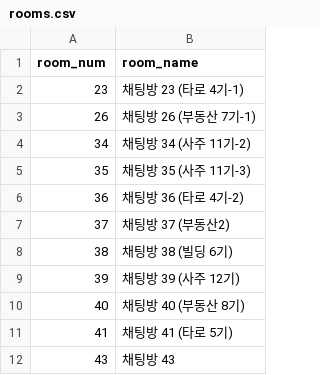
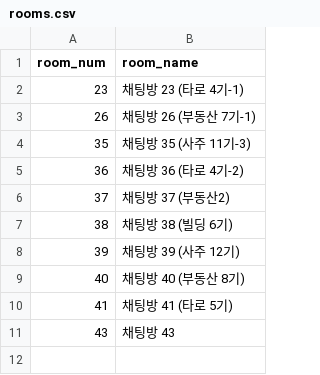
Before and after one commit to QB-CHOI/QB-CHOI-gp-funnel-v2, a CSV file: data/rooms.csv, drawn as a sheet; the diff names each change by its address in the sheet, - before the commit and + after, or states it on an @@ line.

Commit message:
채팅방 34 삭제

```diff
--- a/data/rooms.csv
+++ b/data/rooms.csv
-row 4: 34 | 채팅방 34 (사주 11기-2)
```
